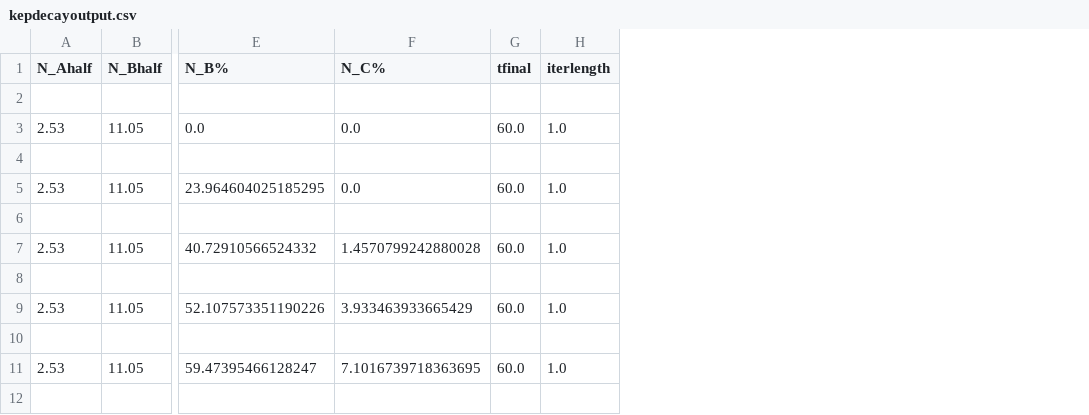
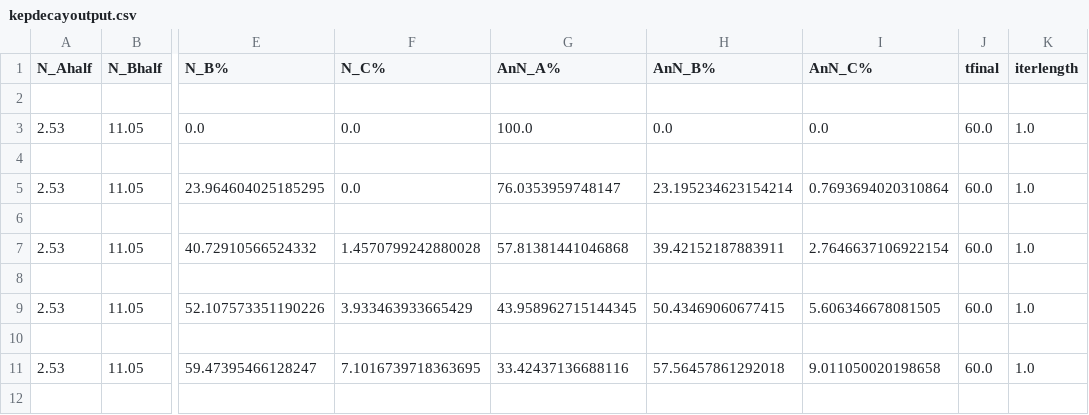
Before and after one commit to RAWR-X3/NPRE247-CP1, a CSV file: kepdecayoutput.csv, drawn as a sheet; only a part is shown, gaps mark what is left out; the diff names each change by its address in the sheet, - before the commit and + after, or states it on an @@ line.

Commit message:
updated decay file format (again)
as of 05:30 may 1st does not match the main code

```diff
--- a/kepdecayoutput.csv
+++ b/kepdecayoutput.csv
+column G (AnN_A%), rows 3-11: 100.0 |  | 76.0353959748147 |  | 57.81381441046868 |  | 43.958962715144345 |  | 33.42437136688116
+column H (AnN_B%), rows 3-11: 0.0 |  | 23.195234623154214 |  | 39.42152187883911 |  | 50.43469060677415 |  | 57.56457861292018
+column I (AnN_C%), rows 3-11: 0.0 |  | 0.7693694020310864 |  | 2.7646637106922154 |  | 5.606346678081505 |  | 9.011050020198658
```
